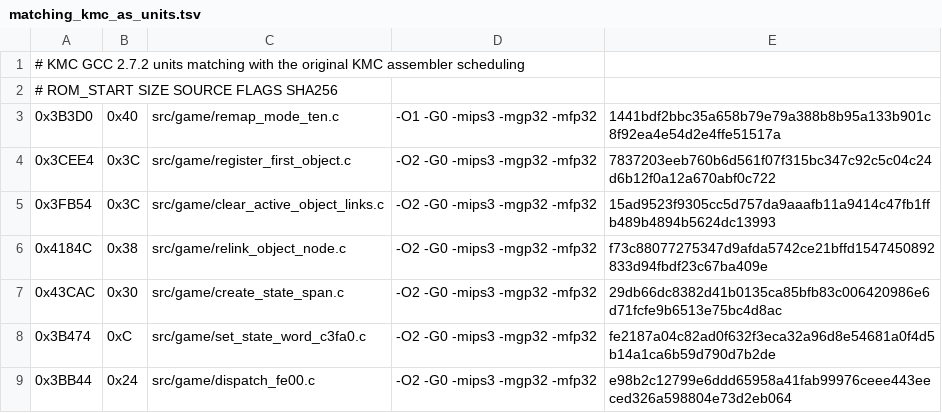
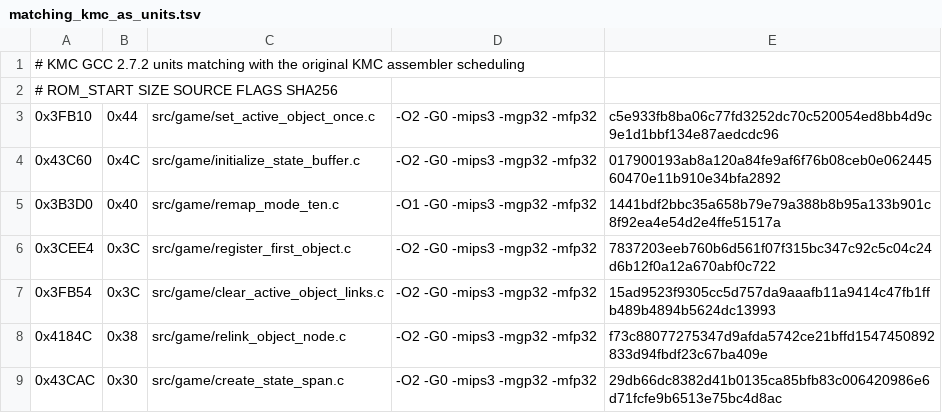
Before and after one commit to TheGh0stShip/Rugrats-Scavenger-Hunt, a TSV file: config/us/matching_kmc_as_units.tsv, drawn as a sheet; only a part is shown; the shorter side is filled out with more unchanged rows.

```diff
--- a/config/us/matching_kmc_as_units.tsv
+++ b/config/us/matching_kmc_as_units.tsv
@@ -2,2 +2,4 @@
 # ROM_START SIZE SOURCE FLAGS SHA256
+0x3FB10	0x44	src/game/set_active_object_once.c	-O2 -G0 -mips3 -mgp32 -mfp32	c5e933fb8ba06c77fd3252dc70c520054ed8bb4d9c9e1d1bbf134e87aedcdc96
+0x43C60	0x4C	src/game/initialize_state_buffer.c	-O2 -G0 -mips3 -mgp32 -mfp32	017900193ab8a120a84fe9af6f76b08ceb0e06244560470e11b910e34bfa2892
 0x3B3D0	0x40	src/game/remap_mode_ten.c	-O1 -G0 -mips3 -mgp32 -mfp32	1441bdf2bbc35a658b79e79a388b8b95a133b901c8f92ea4e54d2e4ffe51517a
```
Also changed, not shown: config/us/matching_units.tsv, 6 other files.
